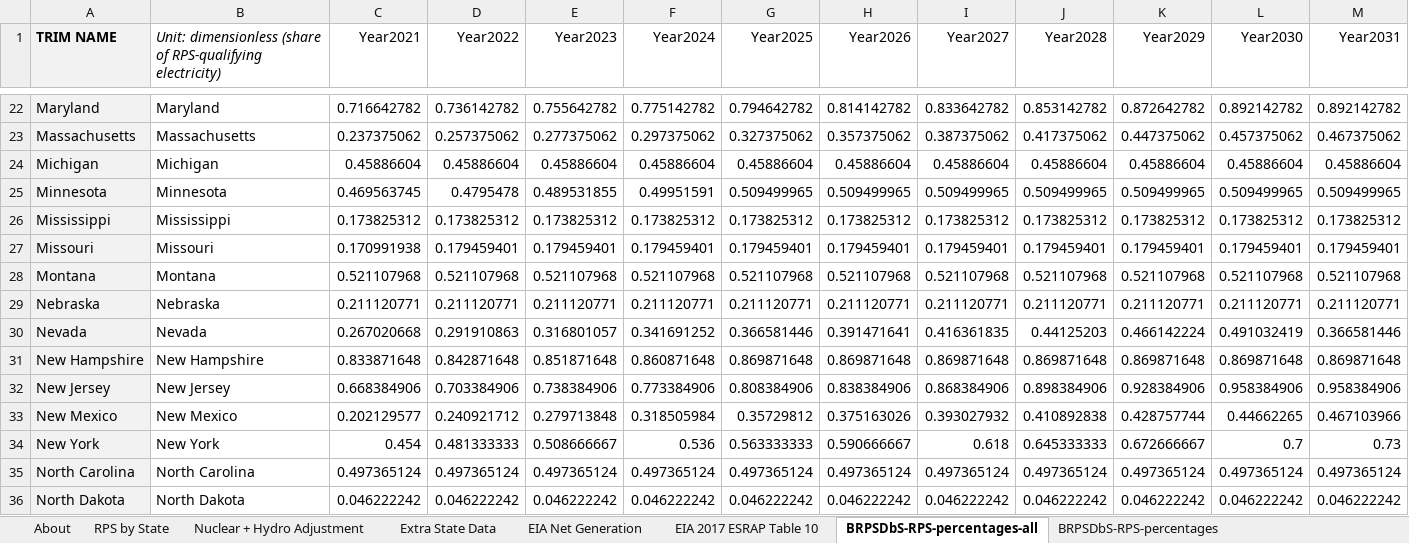
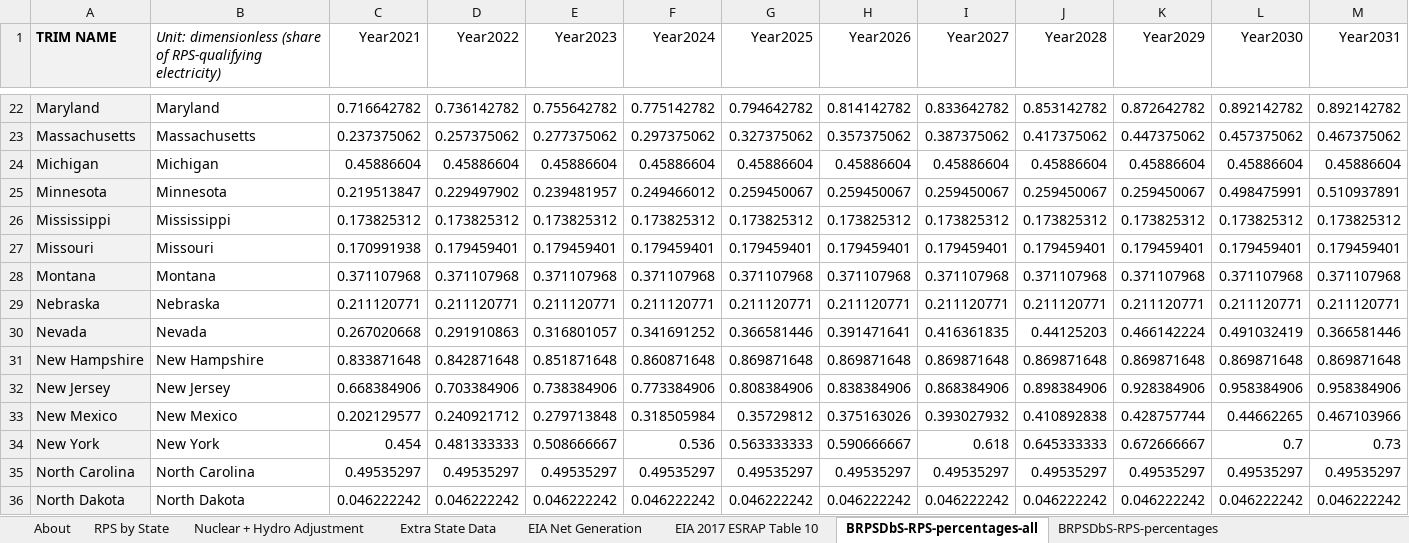
Before and after one commit to EnergyInnovation/eps-illinois, an Excel workbook: InputData/elec/BRPSDbS/BAU RPS Data by Subregion.xlsx, sheet BRPSDbS-RPS-percentages-all, drawn as a sheet; only a part is shown, gaps mark what is left out; values as stored, in another font and other column widths than the file's, no borders; removed rows and columns are numbered as before the commit, all else as after; rows hold the shown columns only; the diff covers the shown part only; the diff names each change by its address in the sheet, - before the commit and + after, or states it on an @@ line.

Commit message:
updated brpsdbs

```diff
--- a/InputData/elec/BRPSDbS/BAU RPS Data by Subregion.xlsx (sheet BRPSDbS-RPS-percentages-all)
+++ b/InputData/elec/BRPSDbS/BAU RPS Data by Subregion.xlsx (sheet BRPSDbS-RPS-percentages-all)
-row 25: Minnesota | Minnesota | 0.469563745 | 0.4795478 | 0.489531855 | 0.49951591 | 0.509499965 | 0.509499965 | 0.509499965 | 0.509499965 | 0.509499965 | 0.509499965 | 0.509499965
+row 25: Minnesota | Minnesota | 0.219513847 | 0.229497902 | 0.239481957 | 0.249466012 | 0.259450067 | 0.259450067 | 0.259450067 | 0.259450067 | 0.259450067 | 0.498475991 | 0.510937891
-row 28: Montana | Montana | 0.521107968 | 0.521107968 | 0.521107968 | 0.521107968 | 0.521107968 | 0.521107968 | 0.521107968 | 0.521107968 | 0.521107968 | 0.521107968 | 0.521107968
+row 28: Montana | Montana | 0.371107968 | 0.371107968 | 0.371107968 | 0.371107968 | 0.371107968 | 0.371107968 | 0.371107968 | 0.371107968 | 0.371107968 | 0.371107968 | 0.371107968
-row 35: North Carolina | North Carolina | 0.497365124 | 0.497365124 | 0.497365124 | 0.497365124 | 0.497365124 | 0.497365124 | 0.497365124 | 0.497365124 | 0.497365124 | 0.497365124 | 0.497365124
+row 35: North Carolina | North Carolina | 0.49535297 | 0.49535297 | 0.49535297 | 0.49535297 | 0.49535297 | 0.49535297 | 0.49535297 | 0.49535297 | 0.49535297 | 0.49535297 | 0.49535297
```
Also changed, not shown: 81 edited cells elsewhere in this sheet, sheet EIA 2017 ESRAP Table 10, sheet RPS by State, sheet Extra State Data, sheet Nuclear + Hydro Adjustment, formulas that keep their value, 1 other file.
